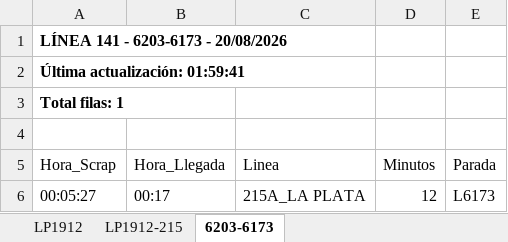
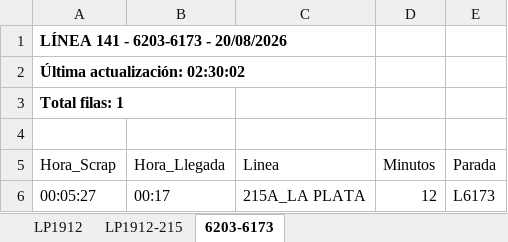
Before and after one commit to palomac00/recolector-cuadradoapp, an Excel workbook: data/horarios-141-2026-08-20.xlsx, sheet 6203-6173, drawn as a sheet; values as stored, in another font and other column widths than the file's, no borders; the diff names each change by its address in the sheet, - before the commit and + after, or states it on an @@ line.

```diff
--- a/data/horarios-141-2026-08-20.xlsx (sheet 6203-6173)
+++ b/data/horarios-141-2026-08-20.xlsx (sheet 6203-6173)
-A2 (Hora_Scrap): Última actualización: 01:59:41
+A2 (Hora_Scrap): Última actualización: 02:30:02
```
Also changed, not shown: sheet LP1912, sheet LP1912-215.
